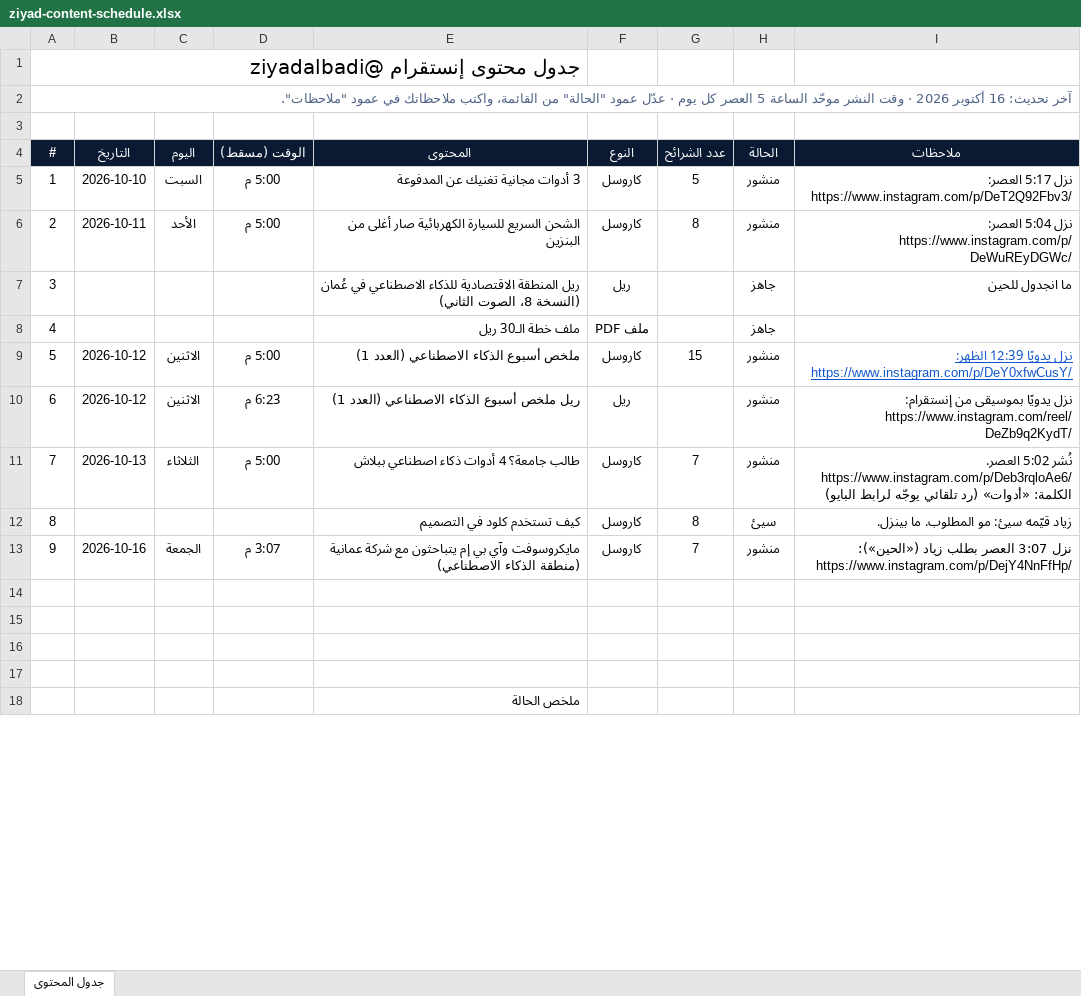
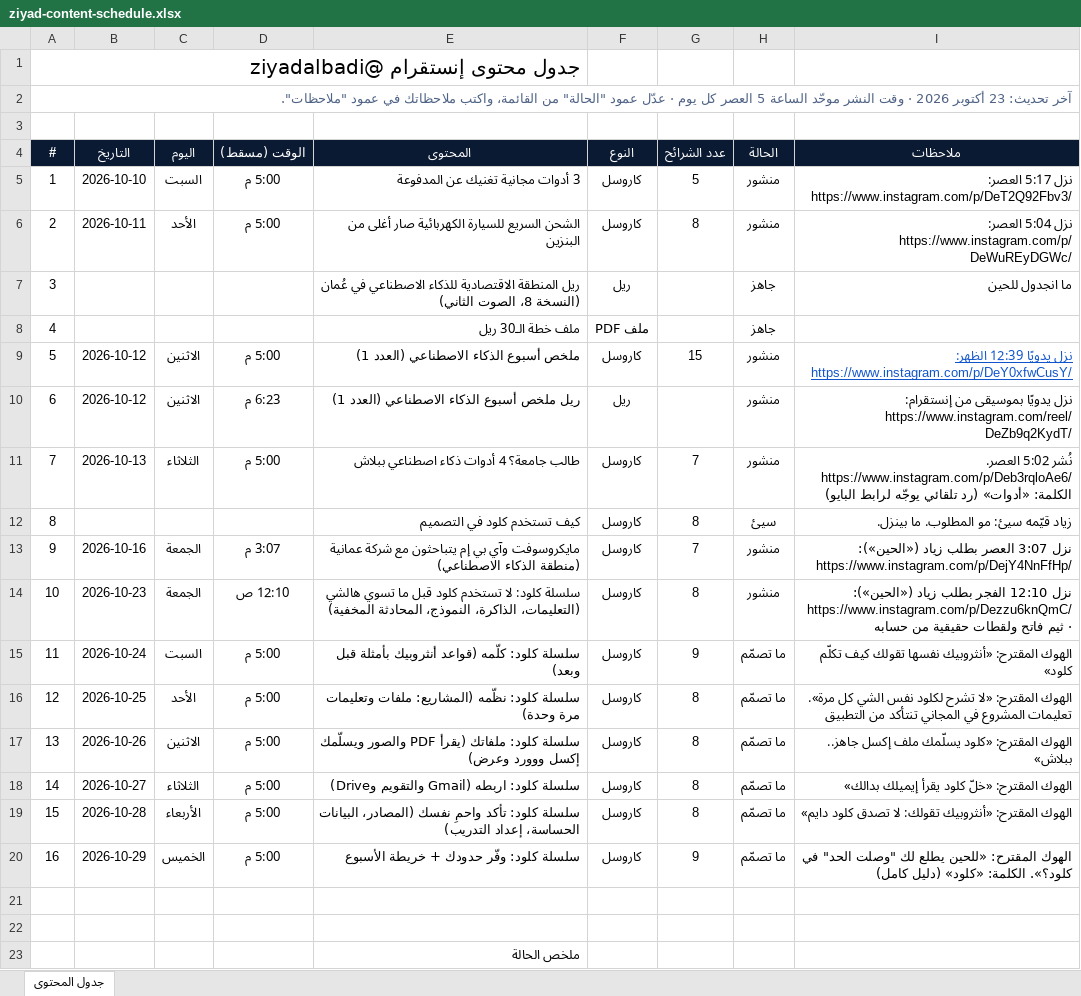
Before and after one commit to ziyadalbadii/ig-media, an Excel workbook: plan/ziyad-content-schedule.xlsx, sheet جدول المحتوى, drawn as a sheet; only a part is shown; values as stored, in another font and other column widths than the file's, no borders; conditional formats not drawn; the diff covers the shown part only; the diff names each change by its address in the sheet, - before the commit and + after, or states it on an @@ line.

Commit message:
Tracker: Claude series rows, first carousel published

```diff
--- a/plan/ziyad-content-schedule.xlsx (sheet جدول المحتوى)
+++ b/plan/ziyad-content-schedule.xlsx (sheet جدول المحتوى)
@@ column A (#) renumbered in row 2 @@
-row 14: (empty)
+row 14: 10 | 2026-10-23 | الجمعة | 12:10 ص | سلسلة كلود: لا تستخدم كلود قبل ما تسوي هالشي (التعليمات، الذاكرة، النموذج، المحادثة المخفية) | كاروسل | 8 | منشور | نزل 12:10 الفجر بطلب زياد («الحين»): https://www.instagram.com/p/Dezzu6knQmC/ · ثيم فاتح ولقطات حقيقية من حسابه
-row 15: (empty)
+row 15: 11 | 2026-10-24 | السبت | 5:00 م | سلسلة كلود: كلّمه (قواعد أنثروبيك بأمثلة قبل وبعد) | كاروسل | 9 | ما تصمّم | الهوك المقترح: «أنثروبيك نفسها تقولك كيف تكلّم كلود»
+row 16: 12 | 2026-10-25 | الأحد | 5:00 م | سلسلة كلود: نظّمه (المشاريع: ملفات وتعليمات مرة وحدة) | كاروسل | 8 | ما تصمّم | الهوك المقترح: «لا تشرح لكلود نفس الشي كل مرة». تعليمات المشروع في المجاني تنتأكد من التطبيق
+row 17: 13 | 2026-10-26 | الاثنين | 5:00 م | سلسلة كلود: ملفاتك (يقرأ PDF والصور ويسلّمك إكسل ووورد وعرض) | كاروسل | 8 | ما تصمّم | الهوك المقترح: «كلود يسلّمك ملف إكسل جاهز.. ببلاش»
+row 18: 14 | 2026-10-27 | الثلاثاء | 5:00 م | سلسلة كلود: اربطه (Gmail والتقويم وDrive) | كاروسل | 8 | ما تصمّم | الهوك المقترح: «خلّ كلود يقرأ إيميلك بدالك»
+row 19: 15 | 2026-10-28 | الأربعاء | 5:00 م | سلسلة كلود: تأكد واحمِ نفسك (المصادر، البيانات الحساسة، إعداد التدريب) | كاروسل | 8 | ما تصمّم | الهوك المقترح: «أنثروبيك تقولك: لا تصدق كلود دايم»
+row 20: 16 | 2026-10-29 | الخميس | 5:00 م | سلسلة كلود: وفّر حدودك + خريطة الأسبوع | كاروسل | 9 | ما تصمّم | الهوك المقترح: «للحين يطلع لك "وصلت الحد" في كلود؟». الكلمة: «كلود» (دليل كامل)
```
Also changed, not shown: 6 edited cells elsewhere in this sheet.
